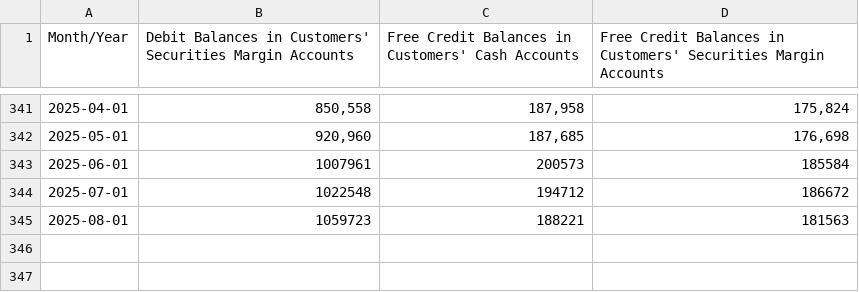
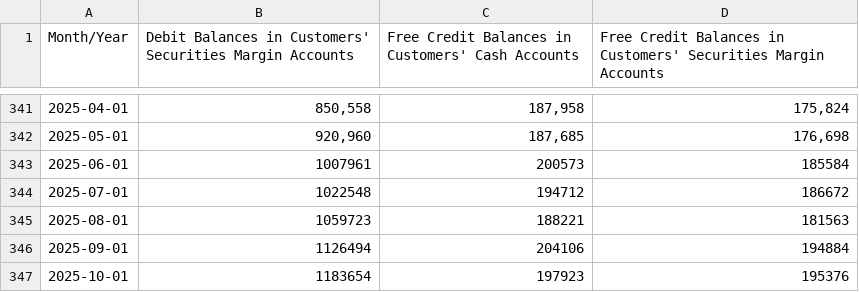
Before and after one commit to taeho-kim-0518/macro-crawling, a CSV file: md_df.csv, drawn as a sheet; only a part is shown, gaps mark what is left out.

Commit message:
MarginDebtUpdater activate

```diff
--- a/md_df.csv
+++ b/md_df.csv
@@ -345 +345,3 @@ Month/Year,Debit Balances in Customers' Securities Margin Accounts,Free Credit B
 2025-08-01,1059723,188221,181563
+2025-09-01,1126494,204106,194884
+2025-10-01,1183654,197923,195376
```
Also changed, not shown: 1 other file.
